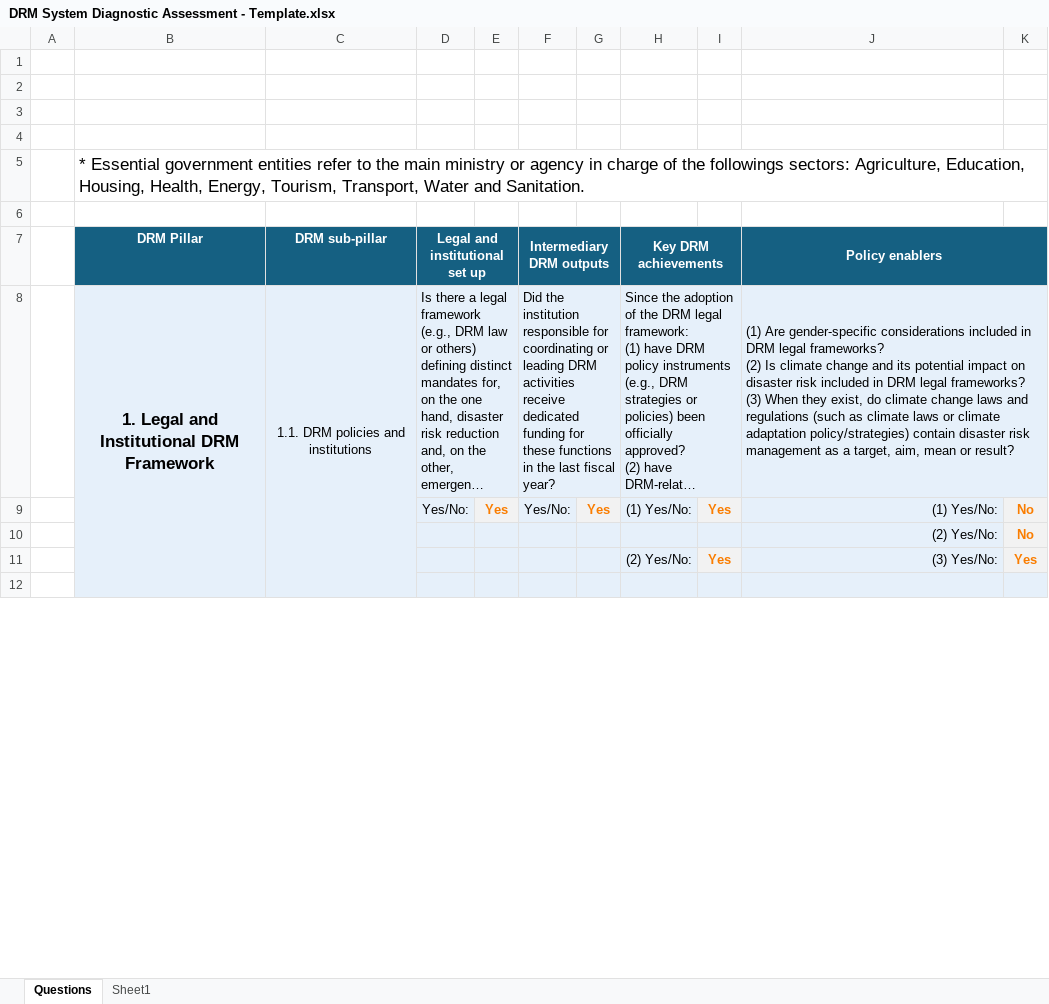
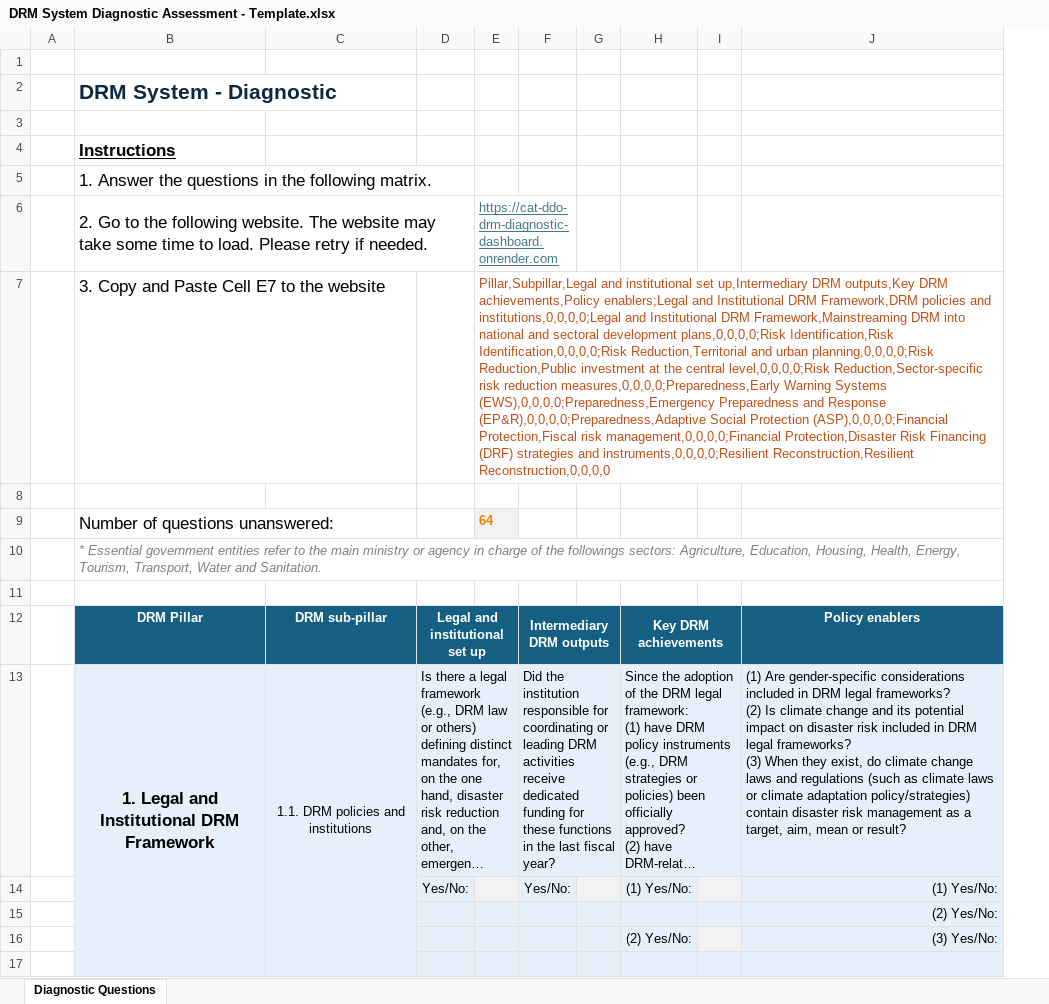
Before and after one commit to jqnmunozdiaz/Cat_DDO_DRM_Diagnostic_Dashboard, an Excel workbook: data/DRM System Diagnostic Assessment - Template.xlsx, sheet Diagnostic Questions, drawn as a sheet; only a part is shown; long unchanged cells end in …; values as stored, in another font and other column widths than the file's, no borders; removed rows and columns are numbered as before the commit, all else as after; the diff covers the shown part only; the diff names each change by its address in the sheet, - before the commit and + after, or states it on an @@ line.

Commit message:
Add bulk paste input for assessment data
Introduces a textarea for users to paste semicolon/comma-separated data from the spreadsheet, with parsing and validation logic. Table population and results generation now use the pasted data, and an example data section is provided for guidance. Removes the reset modal and related callbacks, streamlining the workflow for rapid prototyping.

```diff
--- a/data/DRM System Diagnostic Assessment - Template.xlsx (sheet Diagnostic Questions)
+++ b/data/DRM System Diagnostic Assessment - Template.xlsx (sheet Diagnostic Questions)
-sheet tab: Questions
+sheet tab: Diagnostic Questions
-sheet tab: Sheet1
-column E, row 9: Yes
+column E, row 9: 64
-column G, row 9: Yes
+column G, empty
-column I, rows 9-11: Yes |  | Yes
+column I, empty
-column K, rows 9-11: No | No | Yes
+row 2:  | DRM System - Diagnostic
+row 4:  | Instructions
+row 5:  | 1. Answer the questions in the following matrix.
+row 6:  | 2. Go to the following website. The website may take some time to load. Please retry if needed. |  |  | https://cat-ddo-drm-diagnostic-dashboard.onrender.com
+row 7:  | 3. Copy and Paste Cell E7 to the website |  |  | Pillar,Subpillar,Legal and institutional set up,Intermediary DRM outputs,Key DRM achievements,Policy enablers;Legal and Institutional DRM Framework,DRM policies and institutions,0,0,0,0;Legal and Institutional DRM Framework,Mainstreaming DRM into national and sectoral development plans,0,0,0,0;Risk Identification,Risk Identification,0,0,0,0;Risk Reduction,Territorial and urban planning,0,0,0,0;Risk Reduction,Public investment at the central level,0,0,0,0;Risk Reduction,Sector-specific risk reduction measures,0,0,0,0;Preparedness,Early Warning Systems (EWS),0,0,0,0;Preparedness,Emergency Preparedness and Response (EP&R),0,0,0,0;Preparedness,Adaptive Social Protection (ASP),0,0,0,0;Financial Protection,Fiscal risk management,0,0,0,0;Financial Protection,Disaster Risk Financing (DRF) strategies and instruments,0,0,0,0;Resilient Reconstruction,Resilient Reconstruction,0,0,0,0
-row 9: (empty)
+row 9:  | Number of questions unanswered: |  |  | 64
@@ B10 italic: off → on, text colour: black → #7F7F7F, text size: smaller @@
-J7:K7 merged
-J8:K8 merged
```
Also changed, not shown: merged cells elsewhere in this sheet, charts or pictures, 1 other file.
